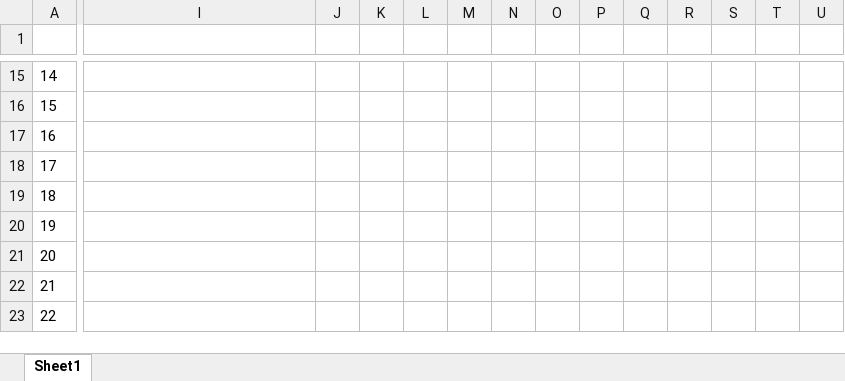
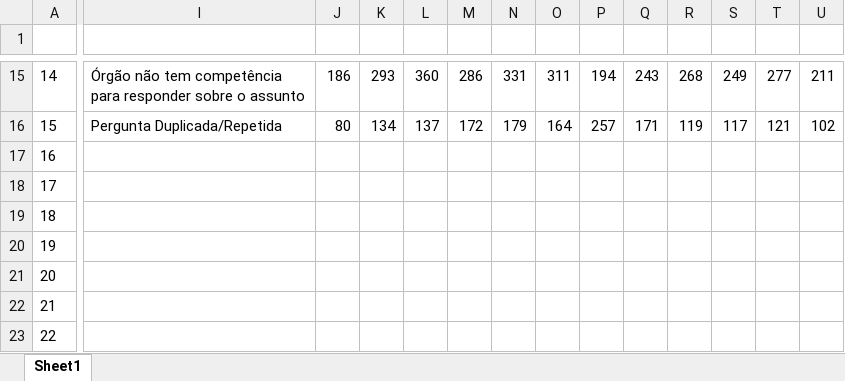
Before and after one commit to Transparencia-Brasil/negativas-acesso-informacao-Executivo-federal-2021-1, an Excel workbook: data/respostas_comuns.xlsx, sheet Sheet1, drawn as a sheet; only a part is shown, gaps mark what is left out; values as stored, in another font and other column widths than the file's, no borders; charts and pictures not drawn; ↵ is a line break in a cell; the diff covers the shown part only; the diff names each change by its address in the sheet, - before the commit and + after, or states it on an @@ line.

```diff
--- a/data/respostas_comuns.xlsx (sheet Sheet1)
+++ b/data/respostas_comuns.xlsx (sheet Sheet1)
-I15: (empty)
+I15: Órgão não tem competência ↵ para responder sobre o assunto
-J15: (empty)
+J15: 186
-K15: (empty)
+K15: 293
-L15: (empty)
+L15: 360
-M15: (empty)
+M15: 286
-N15: (empty)
+N15: 331
-O15: (empty)
+O15: 311
-P15: (empty)
+P15: 194
-Q15: (empty)
+Q15: 243
-R15: (empty)
+R15: 268
-S15: (empty)
+S15: 249
-T15: (empty)
+T15: 277
-U15: (empty)
+U15: 211
-I16: (empty)
+I16: Pergunta Duplicada/Repetida
-J16: (empty)
+J16: 80
-K16: (empty)
+K16: 134
-L16: (empty)
+L16: 137
-M16: (empty)
+M16: 172
-N16: (empty)
+N16: 179
-O16: (empty)
+O16: 164
-P16: (empty)
+P16: 257
-Q16: (empty)
+Q16: 171
-R16: (empty)
+R16: 119
-S16: (empty)
+S16: 117
-T16: (empty)
+T16: 121
-U16: (empty)
+U16: 102
```
Also changed, not shown: 477 edited cells elsewhere in this sheet, charts or pictures, data/controversos2.xlsx, data/indice_respostas_concedidas.xlsx, 2 other files.
